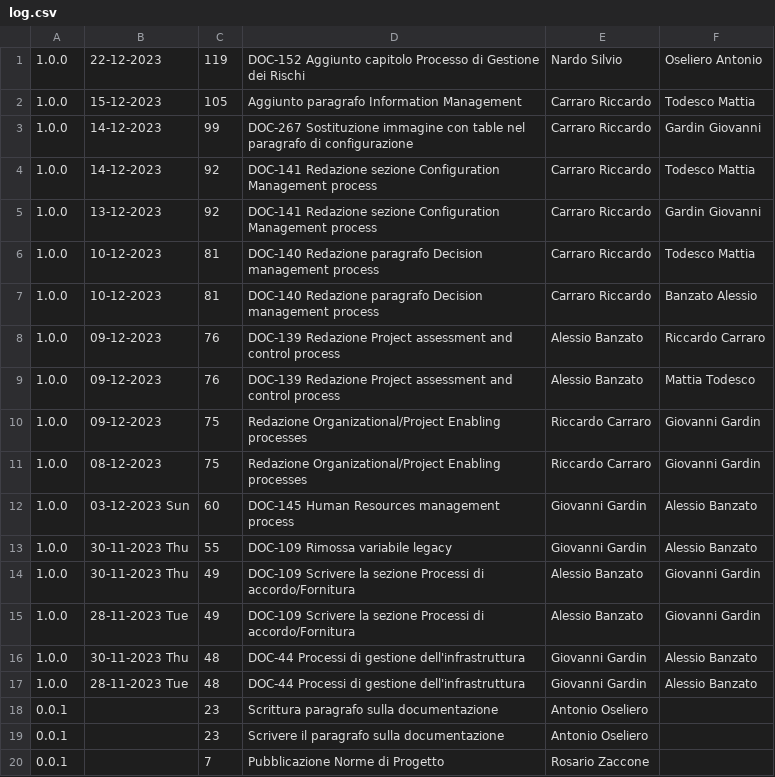
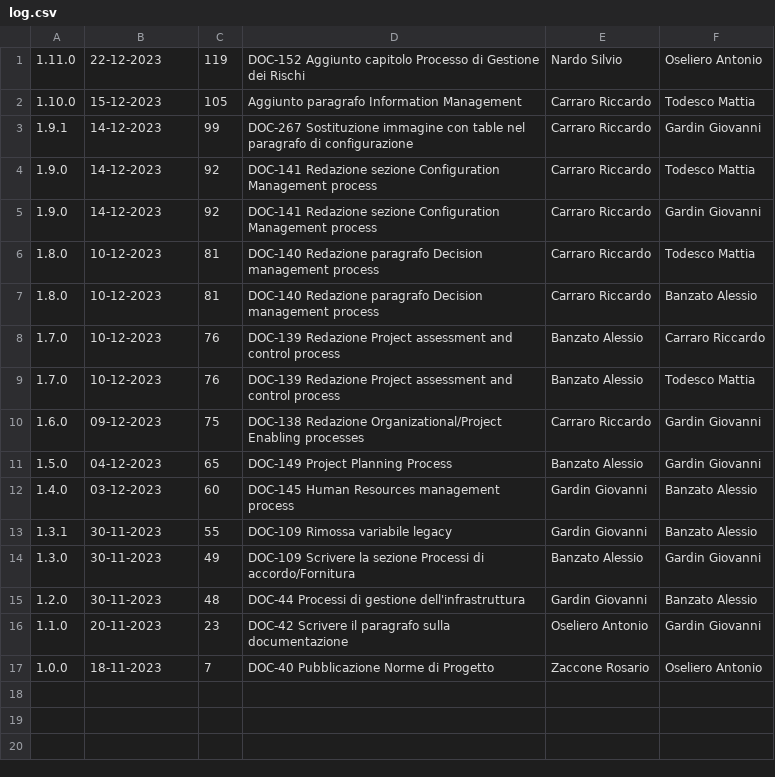
Before and after one commit to Error-418-SWE/Documenti, a CSV file: 2 - RTB/Documentazione interna/Norme di Progetto/log.csv, drawn as a sheet.

Commit message:
Corretto log Norme di Progetto

```diff
--- a/2 - RTB/Documentazione interna/Norme di Progetto/log.csv
+++ b/2 - RTB/Documentazione interna/Norme di Progetto/log.csv
@@ -1,20 +1,17 @@
-1.0.0,22-12-2023,119,DOC-152 Aggiunto capitolo Processo di Gestione dei Rischi,Nardo Silvio,Oseliero Antonio
-1.0.0,15-12-2023,105,Aggiunto paragrafo Information Management,Carraro Riccardo,Todesco Mattia
-1.0.0,14-12-2023,99,DOC-267 Sostituzione immagine con table nel paragrafo di configurazione,Carraro Riccardo,Gardin Giovanni
-1.0.0,14-12-2023,92,DOC-141 Redazione sezione Configuration Management process,Carraro Riccardo,Todesco Mattia
-1.0.0,13-12-2023,92,DOC-141 Redazione sezione Configuration Management process,Carraro Riccardo,Gardin Giovanni
-1.0.0,10-12-2023,81,DOC-140 Redazione paragrafo Decision management process,Carraro Riccardo,Todesco Mattia
-1.0.0,10-12-2023,81,DOC-140 Redazione paragrafo Decision management process,Carraro Riccardo,Banzato Alessio
-1.0.0,09-12-2023,76,DOC-139 Redazione Project assessment and control process,Alessio Banzato,Riccardo Carraro
-1.0.0,09-12-2023,76,DOC-139 Redazione Project assessment and control process,Alessio Banzato,Mattia Todesco
-1.0.0,09-12-2023,75,Redazione Organizational/Project Enabling processes,Riccardo Carraro,Giovanni Gardin
-1.0.0,08-12-2023,75,Redazione Organizational/Project Enabling processes,Riccardo Carraro,Giovanni Gardin
-1.0.0,03-12-2023 Sun,60,DOC-145 Human Resources management process,Giovanni Gardin,Alessio Banzato
-1.0.0,30-11-2023 Thu,55,DOC-109 Rimossa variabile legacy,Giovanni Gardin,Alessio Banzato
-1.0.0,30-11-2023 Thu,49,DOC-109 Scrivere la sezione Processi di accordo/Fornitura,Alessio Banzato,Giovanni Gardin
-1.0.0,28-11-2023 Tue,49,DOC-109 Scrivere la sezione Processi di accordo/Fornitura,Alessio Banzato,Giovanni Gardin
-1.0.0,30-11-2023 Thu,48,DOC-44 Processi di gestione dell'infrastruttura,Giovanni Gardin,Alessio Banzato
-1.0.0,28-11-2023 Tue,48,DOC-44 Processi di gestione dell'infrastruttura,Giovanni Gardin,Alessio Banzato
-0.0.1,,23,Scrittura paragrafo sulla documentazione,Antonio Oseliero,
-0.0.1,,23,Scrivere il paragrafo sulla documentazione,Antonio Oseliero,
-0.0.1,,7,Pubblicazione Norme di Progetto,Rosario Zaccone,
+1.11.0,22-12-2023,119,DOC-152 Aggiunto capitolo Processo di Gestione dei Rischi,Nardo Silvio,Oseliero Antonio
+1.10.0,15-12-2023,105,Aggiunto paragrafo Information Management,Carraro Riccardo,Todesco Mattia
+1.9.1,14-12-2023,99,DOC-267 Sostituzione immagine con table nel paragrafo di configurazione,Carraro Riccardo,Gardin Giovanni
+1.9.0,14-12-2023,92,DOC-141 Redazione sezione Configuration Management process,Carraro Riccardo,Todesco Mattia
+1.9.0,14-12-2023,92,DOC-141 Redazione sezione Configuration Management process,Carraro Riccardo,Gardin Giovanni
+1.8.0,10-12-2023,81,DOC-140 Redazione paragrafo Decision management process,Carraro Riccardo,Todesco Mattia
+1.8.0,10-12-2023,81,DOC-140 Redazione paragrafo Decision management process,Carraro Riccardo,Banzato Alessio
+1.7.0,10-12-2023,76,DOC-139 Redazione Project assessment and control process,Banzato Alessio,Carraro Riccardo
+1.7.0,10-12-2023,76,DOC-139 Redazione Project assessment and control process,Banzato Alessio,Todesco Mattia
+1.6.0,09-12-2023,75,DOC-138 Redazione Organizational/Project Enabling processes,Carraro Riccardo,Gardin Giovanni
+1.5.0,04-12-2023,65,DOC-149 Project Planning Process,Banzato Alessio,Gardin Giovanni
+1.4.0,03-12-2023,60,DOC-145 Human Resources management process,Gardin Giovanni,Banzato Alessio
+1.3.1,30-11-2023,55,DOC-109 Rimossa variabile legacy,Gardin Giovanni,Banzato Alessio
+1.3.0,30-11-2023,49,DOC-109 Scrivere la sezione Processi di accordo/Fornitura,Banzato Alessio,Gardin Giovanni
+1.2.0,30-11-2023,48,DOC-44 Processi di gestione dell'infrastruttura,Gardin Giovanni,Banzato Alessio
+1.1.0,20-11-2023,23,DOC-42 Scrivere il paragrafo sulla documentazione,Oseliero Antonio,Gardin Giovanni
+1.0.0,18-11-2023,7,DOC-40 Pubblicazione Norme di Progetto,Zaccone Rosario,Oseliero Antonio
```
